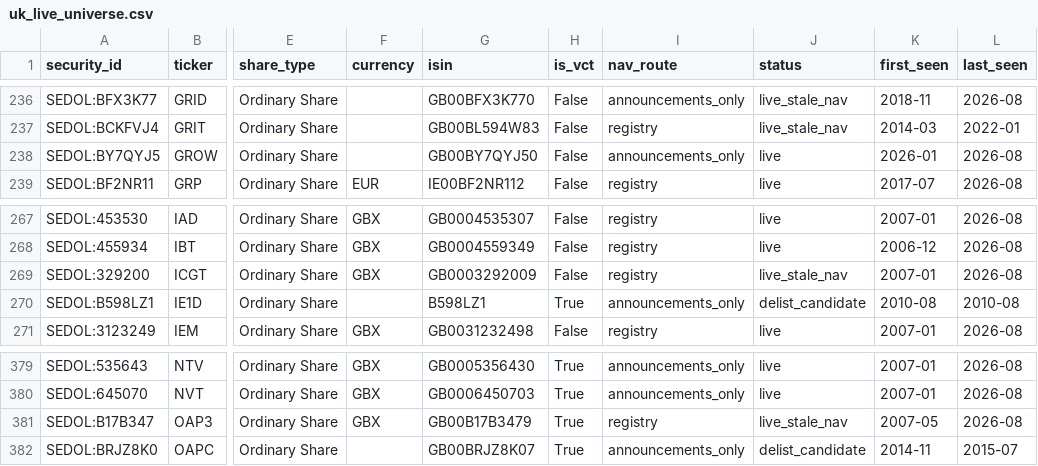
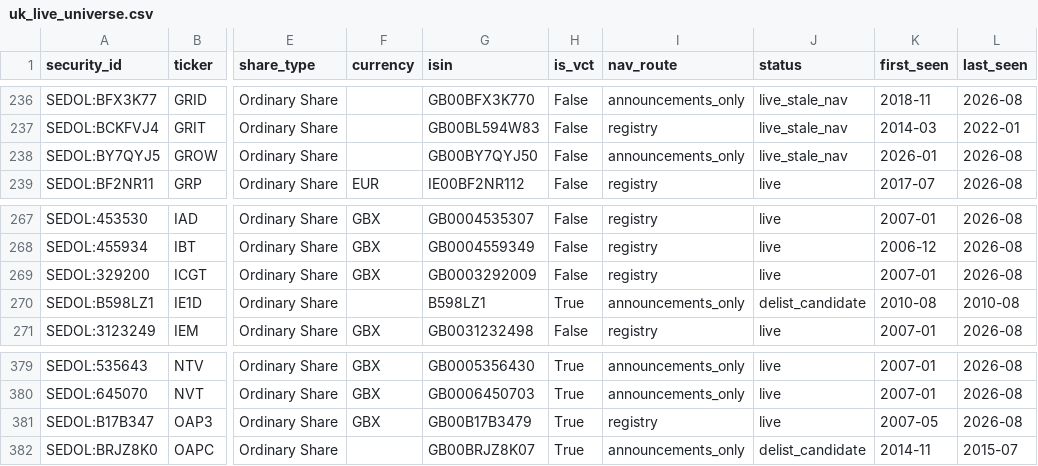
Before and after one commit to hdcapital/cef-research, a CSV file: outputs/live/uk_live_universe.csv, drawn as a sheet; only a part is shown, gaps mark what is left out; the diff names each change by its address in the sheet, - before the commit and + after, or states it on an @@ line.

```diff
--- a/outputs/live/uk_live_universe.csv
+++ b/outputs/live/uk_live_universe.csv
-J238 (status): live
+J238 (status): live_stale_nav
-J269 (status): live_stale_nav
+J269 (status): live
-J381 (status): live_stale_nav
+J381 (status): live
```
Also changed, not shown: outputs/live/uk_discount_coverage.csv, outputs/live/uk_discount_latest.csv, 7 other files.
